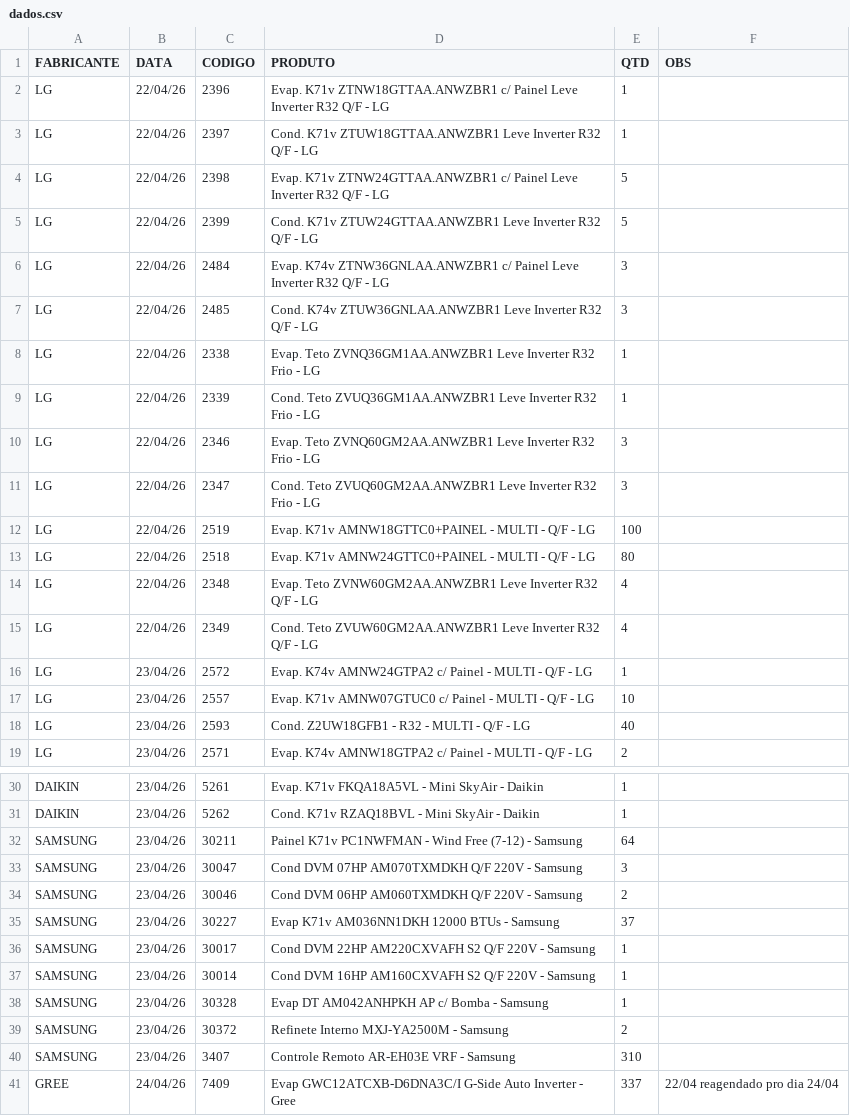
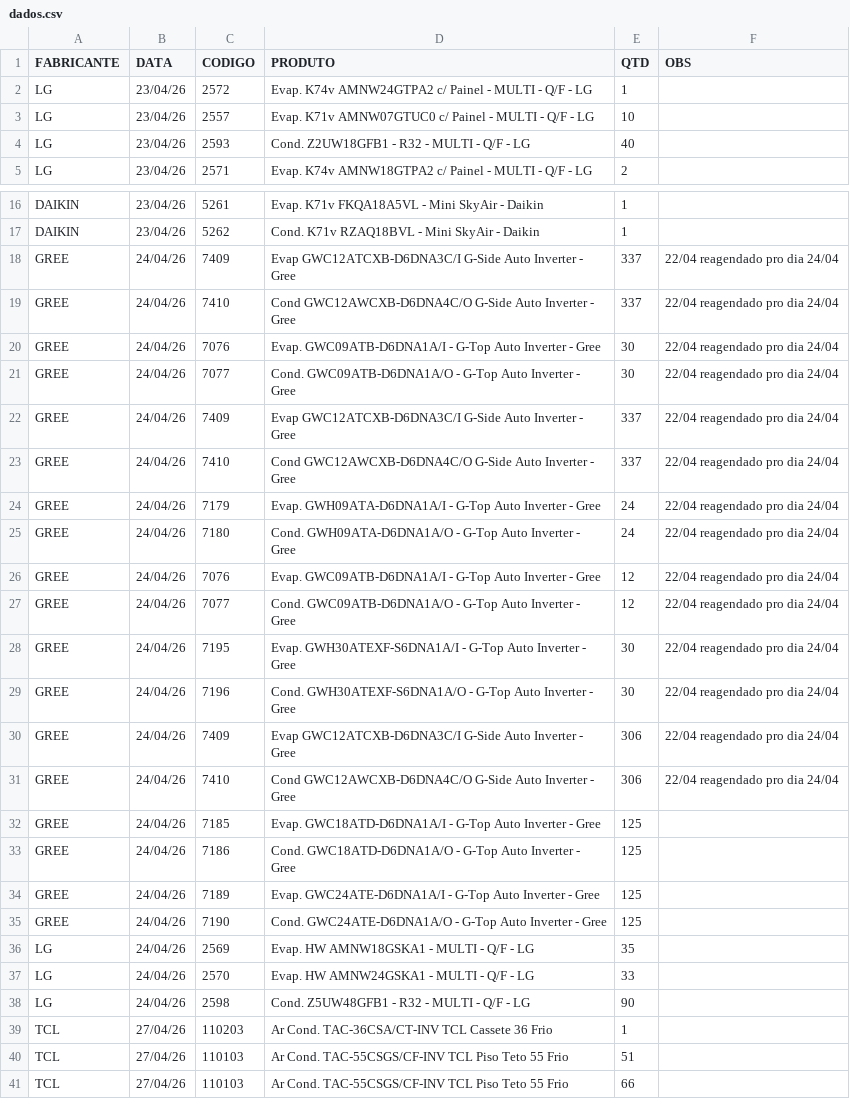
Before and after one commit to discomerciologistica/agendamentos, a CSV file: dados.csv, drawn as a sheet; only a part is shown, gaps mark what is left out; the shorter side is filled out with more unchanged rows; the diff names each change by its address in the sheet, - before the commit and + after, or states it on an @@ line.

Commit message:
Update dados.csv

```diff
--- a/dados.csv
+++ b/dados.csv
-row 2: LG | 22/04/26 | 2396 | Evap. K71v ZTNW18GTTAA.ANWZBR1 c/ Painel Leve Inverter R32 Q/F - LG | 1
-row 3: LG | 22/04/26 | 2397 | Cond. K71v ZTUW18GTTAA.ANWZBR1 Leve Inverter R32 Q/F - LG | 1
-row 4: LG | 22/04/26 | 2398 | Evap. K71v ZTNW24GTTAA.ANWZBR1 c/ Painel Leve Inverter R32 Q/F - LG | 5
-row 5: LG | 22/04/26 | 2399 | Cond. K71v ZTUW24GTTAA.ANWZBR1 Leve Inverter R32 Q/F - LG | 5
-row 6: LG | 22/04/26 | 2484 | Evap. K74v ZTNW36GNLAA.ANWZBR1 c/ Painel Leve Inverter R32 Q/F - LG | 3
-row 7: LG | 22/04/26 | 2485 | Cond. K74v ZTUW36GNLAA.ANWZBR1 Leve Inverter R32 Q/F - LG | 3
-row 8: LG | 22/04/26 | 2338 | Evap. Teto ZVNQ36GM1AA.ANWZBR1 Leve Inverter R32 Frio - LG | 1
-row 9: LG | 22/04/26 | 2339 | Cond. Teto ZVUQ36GM1AA.ANWZBR1 Leve Inverter R32 Frio - LG | 1
-row 10: LG | 22/04/26 | 2346 | Evap. Teto ZVNQ60GM2AA.ANWZBR1 Leve Inverter R32 Frio - LG | 3
-row 11: LG | 22/04/26 | 2347 | Cond. Teto ZVUQ60GM2AA.ANWZBR1 Leve Inverter R32 Frio - LG | 3
-row 12: LG | 22/04/26 | 2519 | Evap. K71v AMNW18GTTC0+PAINEL - MULTI - Q/F - LG | 100
-row 13: LG | 22/04/26 | 2518 | Evap. K71v AMNW24GTTC0+PAINEL - MULTI - Q/F - LG | 80
-row 14: LG | 22/04/26 | 2348 | Evap. Teto ZVNW60GM2AA.ANWZBR1 Leve Inverter R32 Q/F - LG | 4
-row 15: LG | 22/04/26 | 2349 | Cond. Teto ZVUW60GM2AA.ANWZBR1 Leve Inverter R32 Q/F - LG | 4
-row 32: SAMSUNG | 23/04/26 | 30211 | Painel K71v PC1NWFMAN - Wind Free (7-12) - Samsung | 64
-row 33: SAMSUNG | 23/04/26 | 30047 | Cond DVM 07HP AM070TXMDKH Q/F 220V - Samsung | 3
-row 34: SAMSUNG | 23/04/26 | 30046 | Cond DVM 06HP AM060TXMDKH Q/F 220V - Samsung | 2
-row 35: SAMSUNG | 23/04/26 | 30227 | Evap K71v AM036NN1DKH 12000 BTUs - Samsung | 37
-row 36: SAMSUNG | 23/04/26 | 30017 | Cond DVM 22HP AM220CXVAFH S2 Q/F 220V - Samsung | 1
-row 37: SAMSUNG | 23/04/26 | 30014 | Cond DVM 16HP AM160CXVAFH S2 Q/F 220V - Samsung | 1
-row 38: SAMSUNG | 23/04/26 | 30328 | Evap DT AM042ANHPKH AP c/ Bomba - Samsung | 1
-row 39: SAMSUNG | 23/04/26 | 30372 | Refinete Interno MXJ-YA2500M - Samsung | 2
-row 40: SAMSUNG | 23/04/26 | 3407 | Controle Remoto AR-EH03E VRF - Samsung | 310
```
